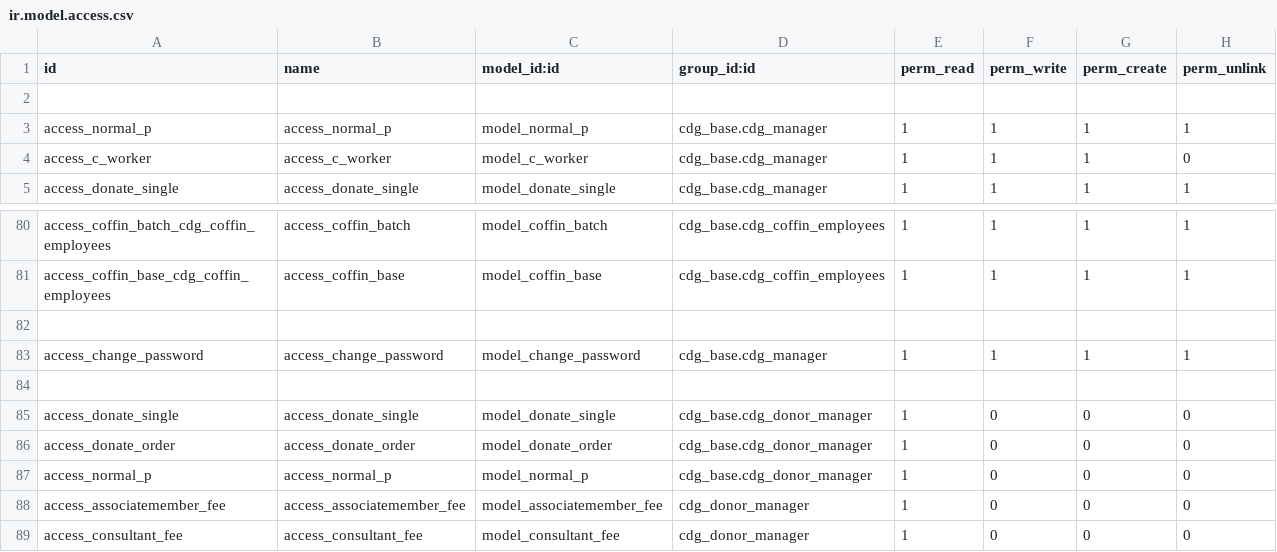
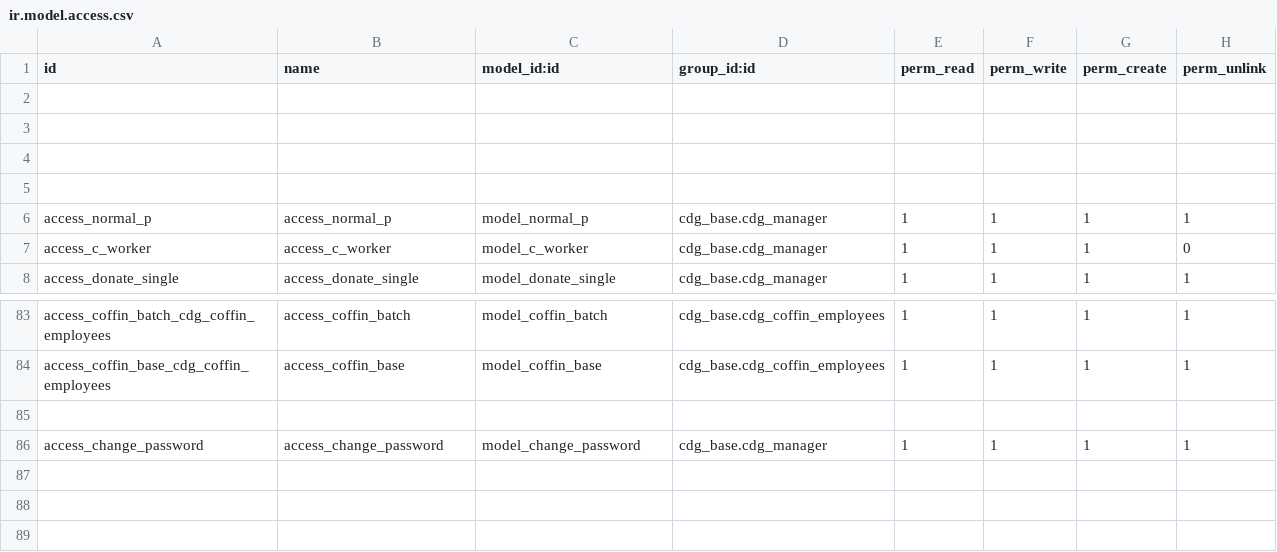
Before and after one commit to kulius/odoo10_CDG, a CSV file: addons/cdg_base/security/ir.model.access.csv, drawn as a sheet; only a part is shown, gaps mark what is left out.

```diff
--- a/addons/cdg_base/security/ir.model.access.csv
+++ b/addons/cdg_base/security/ir.model.access.csv
@@ -2,2 +2,5 @@ id,name,model_id:id,group_id:id,perm_read,perm_write,perm_create,perm_unlink
 
+
+
+
 access_normal_p,access_normal_p,model_normal_p,cdg_base.cdg_manager,1,1,1,1
@@ -83,7 +86 @@ access_coffin_base_cdg_coffin_employees,access_coffin_base,model_coffin_base,cdg
 access_change_password,access_change_password,model_change_password,cdg_base.cdg_manager,1,1,1,1
-
-access_donate_single,access_donate_single,model_donate_single,cdg_base.cdg_donor_manager,1,0,0,0
-access_donate_order,access_donate_order,model_donate_order,cdg_base.cdg_donor_manager,1,0,0,0
-access_normal_p,access_normal_p,model_normal_p,cdg_base.cdg_donor_manager,1,0,0,0
-access_associatemember_fee,access_associatemember_fee,model_associatemember_fee,cdg_donor_manager,1,0,0,0
-access_consultant_fee,access_consultant_fee,model_consultant_fee,cdg_donor_manager,1,0,0,0
```
Also changed, not shown: 9 other files.
